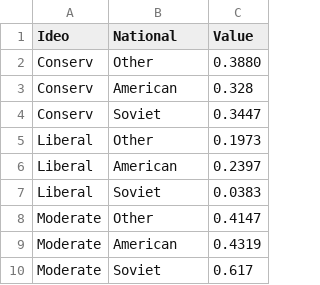
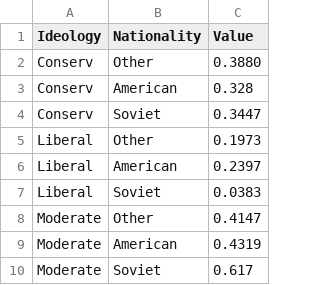
Before and after one commit to rachellemenn/Dissertation, a CSV file: res/Assets/Data/Viz11.1.csv, drawn as a sheet; the diff names each change by its address in the sheet, - before the commit and + after, or states it on an @@ line.

```diff
--- a/res/Assets/Data/Viz11.1.csv
+++ b/res/Assets/Data/Viz11.1.csv
-A1: Ideo
+A1: Ideology
-B1: National
+B1: Nationality
```
Also changed, not shown: 3 other files.
